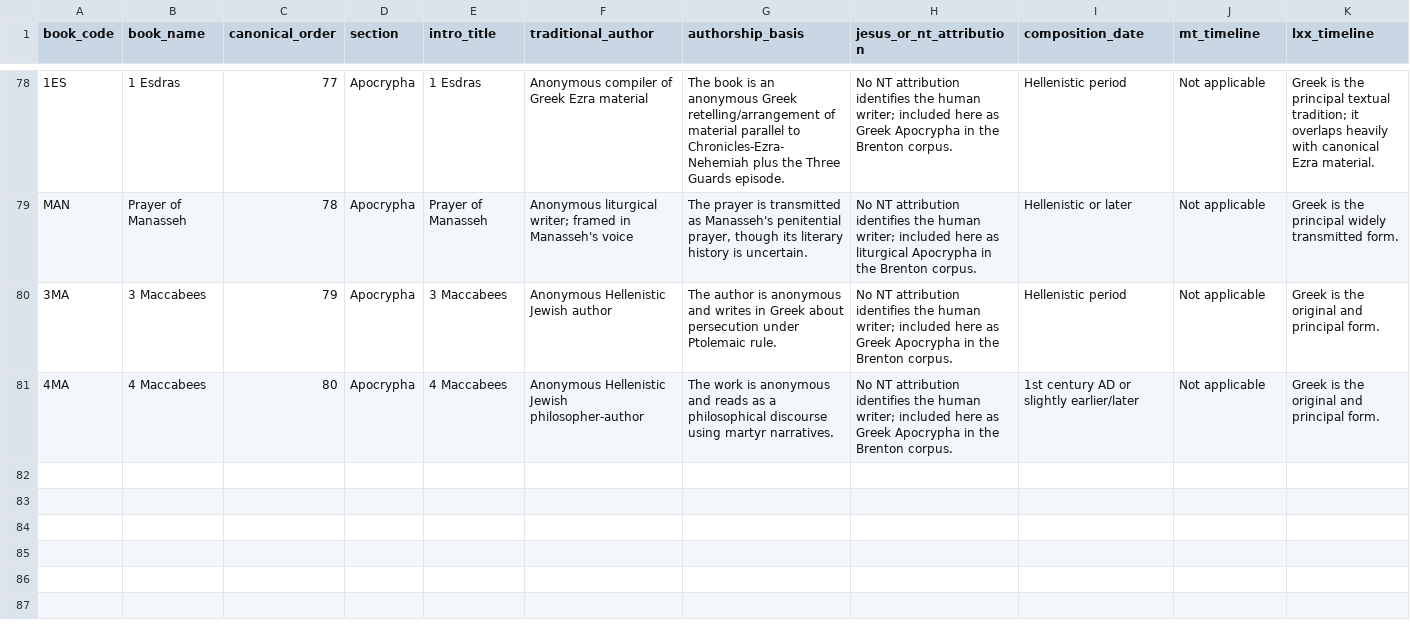
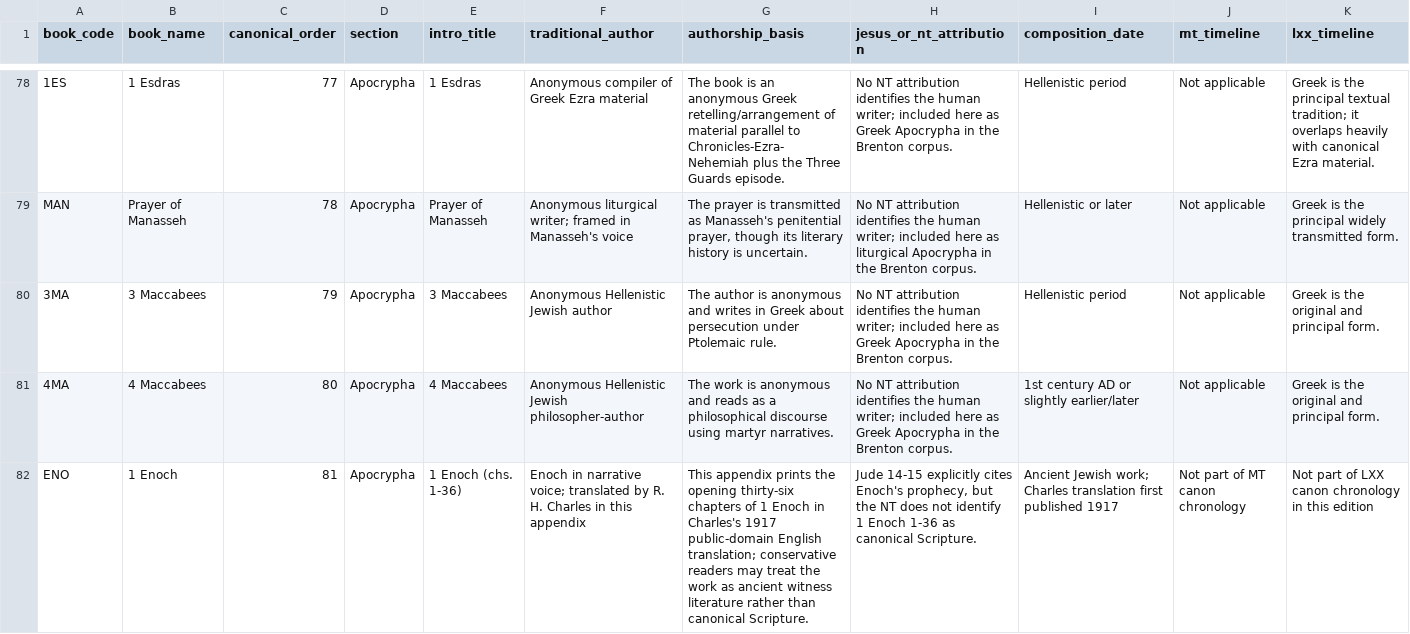
Before and after one commit to Biblejustin/LXX_Bible_Project, a CSV file: data/book_intros_template.csv, drawn as a sheet; only a part is shown, gaps mark what is left out; rows hold the shown columns only; the diff names each change by its address in the sheet, - before the commit and + after, or states it on an @@ line.

Commit message:
Add 1 Enoch appendix chapters 1-36

```diff
--- a/data/book_intros_template.csv
+++ b/data/book_intros_template.csv
+row 82: ENO | 1 Enoch | 81 | Apocrypha | 1 Enoch (chs. 1-36) | Enoch in narrative voice; translated by R. H. Charles in this appendix | This appendix prints the opening thirty-six chapters of 1 Enoch in Charles's 1917 public-domain English translation; conservative readers may treat the work as ancient witness literature rather than canonical Scripture. | Jude 14-15 explicitly cites Enoch's prophecy, but the NT does not identify 1 Enoch 1-36 as canonical Scripture. | Ancient Jewish work; Charles translation first published 1917 | Not part of MT canon chronology | Not part of LXX canon chronology in this edition
```
Also changed, not shown: 7 other files.
